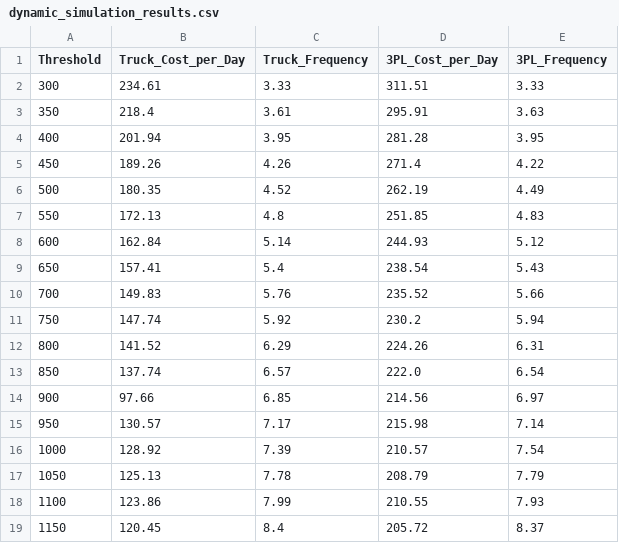
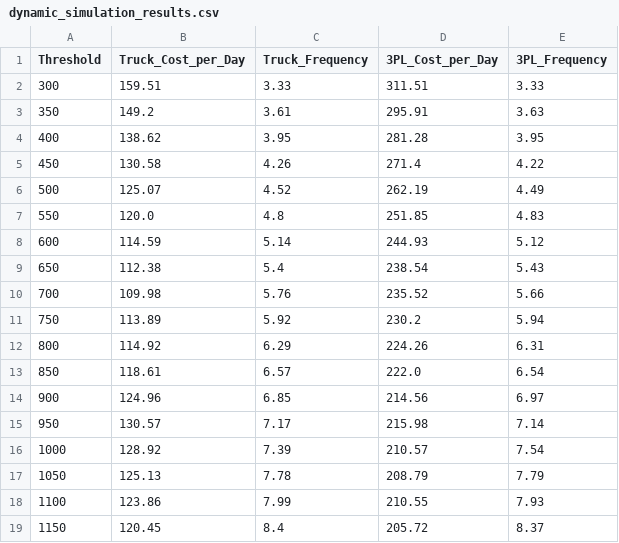
Before and after one commit to rohannair183/431_Final_Project, a CSV file: dynamic_simulation_results.csv, drawn as a sheet; only a part is shown.

Commit message:
fixed error in truck calculations

```diff
--- a/dynamic_simulation_results.csv
+++ b/dynamic_simulation_results.csv
@@ -1,15 +1,15 @@
 Threshold,Truck_Cost_per_Day,Truck_Frequency,3PL_Cost_per_Day,3PL_Frequency
-300,234.61,3.33,311.51,3.33
-350,218.4,3.61,295.91,3.63
-400,201.94,3.95,281.28,3.95
-450,189.26,4.26,271.4,4.22
-500,180.35,4.52,262.19,4.49
-550,172.13,4.8,251.85,4.83
-600,162.84,5.14,244.93,5.12
-650,157.41,5.4,238.54,5.43
-700,149.83,5.76,235.52,5.66
-750,147.74,5.92,230.2,5.94
-800,141.52,6.29,224.26,6.31
-850,137.74,6.57,222.0,6.54
-900,97.66,6.85,214.56,6.97
+300,159.51,3.33,311.51,3.33
+350,149.2,3.61,295.91,3.63
+400,138.62,3.95,281.28,3.95
+450,130.58,4.26,271.4,4.22
+500,125.07,4.52,262.19,4.49
+550,120.0,4.8,251.85,4.83
+600,114.59,5.14,244.93,5.12
+650,112.38,5.4,238.54,5.43
+700,109.98,5.76,235.52,5.66
+750,113.89,5.92,230.2,5.94
+800,114.92,6.29,224.26,6.31
+850,118.61,6.57,222.0,6.54
+900,124.96,6.85,214.56,6.97
 950,130.57,7.17,215.98,7.14
```
Also changed, not shown: 1 other file.
